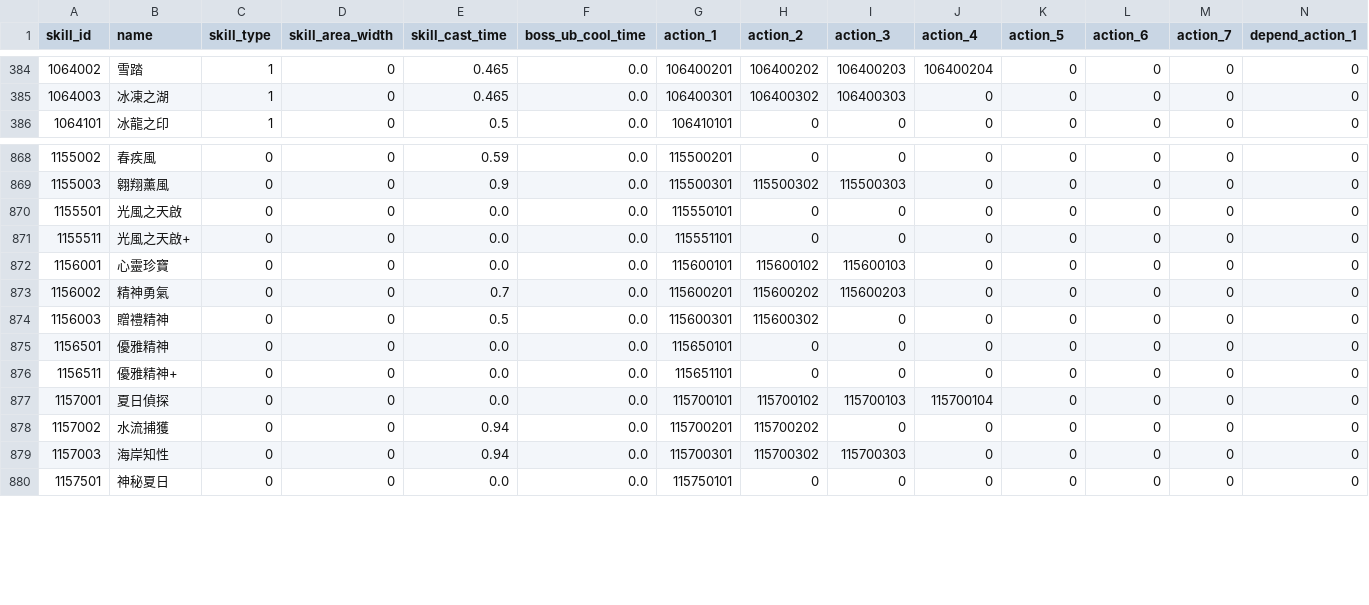
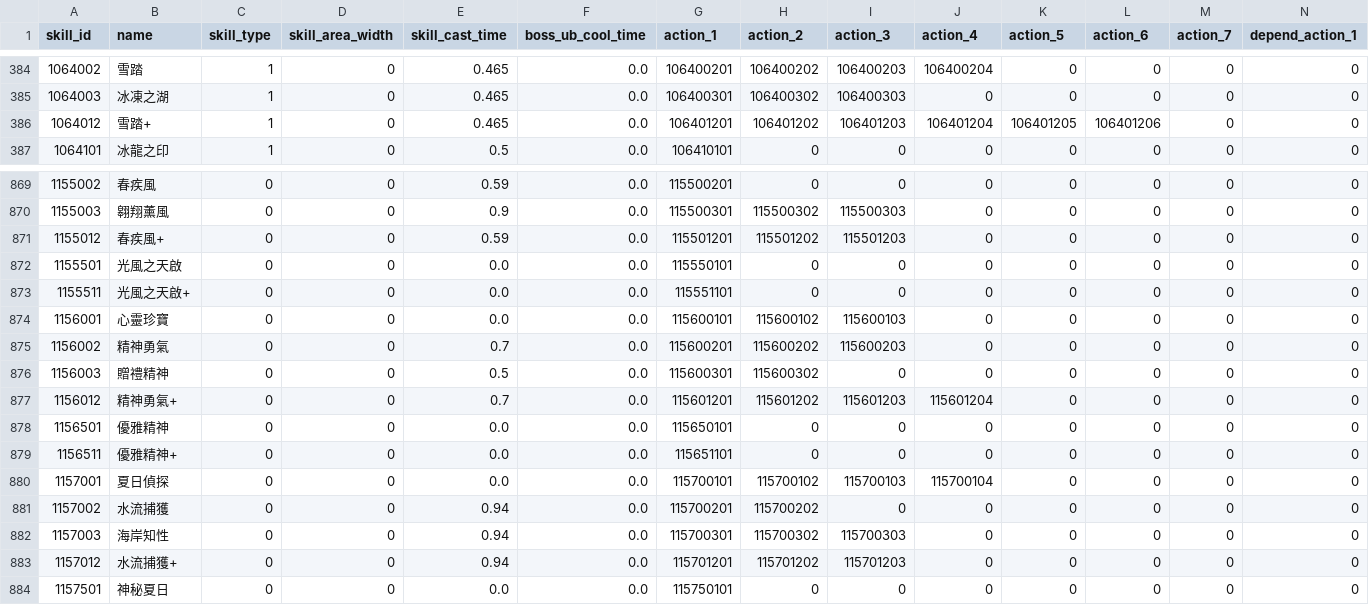
Before and after one commit to KiruyaMomochi/RediveData, a CSV file: db/csv/skill_data.csv, drawn as a sheet; only a part is shown, gaps mark what is left out; rows hold the shown columns only; the diff names each change by its address in the sheet, - before the commit and + after, or states it on an @@ line.

```diff
--- a/db/csv/skill_data.csv
+++ b/db/csv/skill_data.csv
+row 386: 1064012 | 雪踏+ | 1 | 0 | 0.465 | 0.0 | 106401201 | 106401202 | 106401203 | 106401204 | 106401205 | 106401206 | 0 | 0
+row 871: 1155012 | 春疾風+ | 0 | 0 | 0.59 | 0.0 | 115501201 | 115501202 | 115501203 | 0 | 0 | 0 | 0 | 0
+row 877: 1156012 | 精神勇氣+ | 0 | 0 | 0.7 | 0.0 | 115601201 | 115601202 | 115601203 | 115601204 | 0 | 0 | 0 | 0
+row 883: 1157012 | 水流捕獲+ | 0 | 0 | 0.94 | 0.0 | 115701201 | 115701202 | 115701203 | 0 | 0 | 0 | 0 | 0
```
Also changed, not shown: db/csv/skill_action.csv, db/csv/tower_quest_data.csv, 49 other files.
